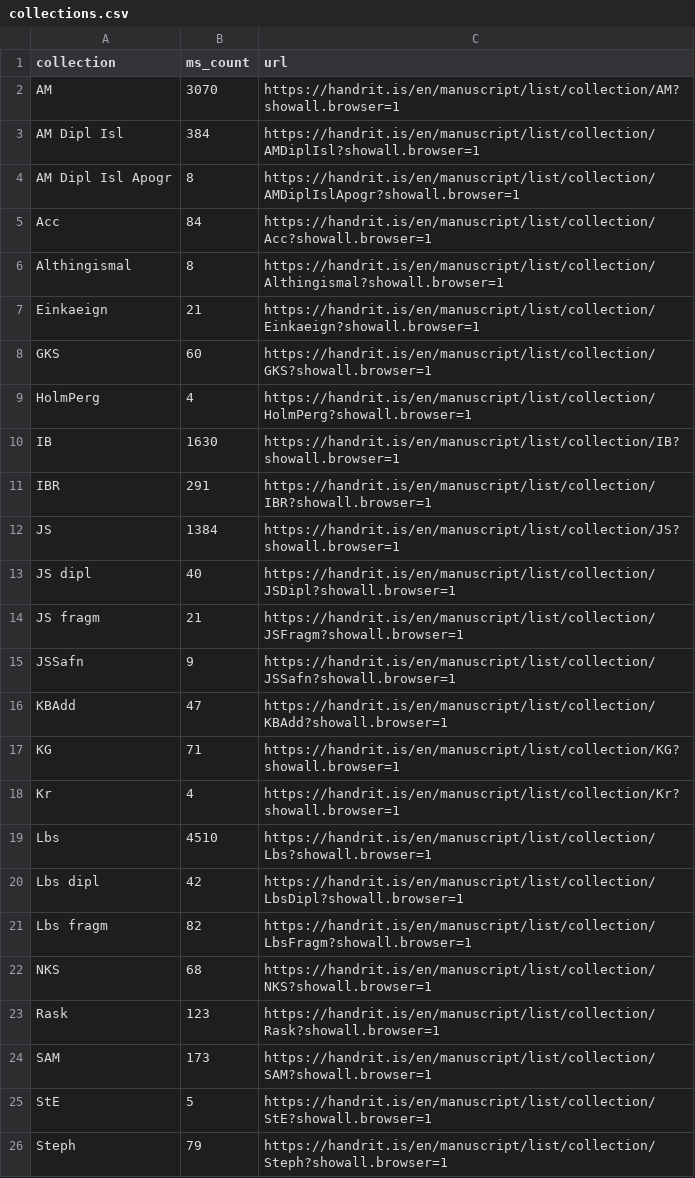
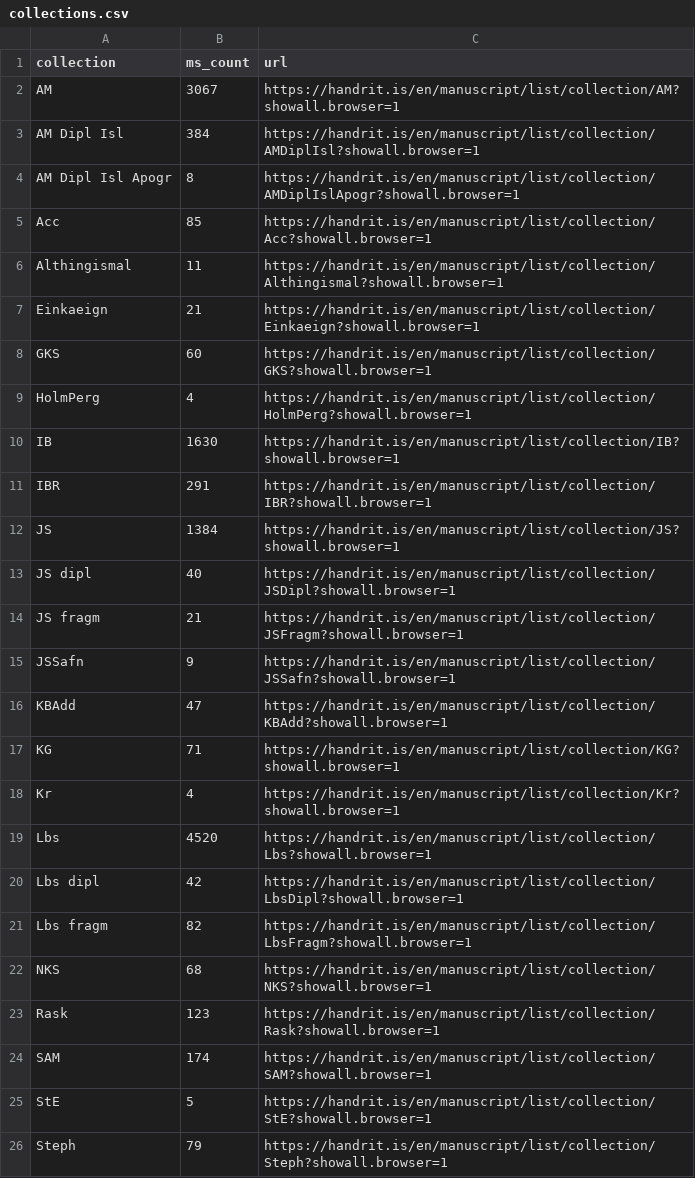
Before and after one commit to arbeitsgruppe-digitale-altnordistik/Sammlung-Toole, a CSV file: data/collections.csv, drawn as a sheet.

```diff
--- a/data/collections.csv
+++ b/data/collections.csv
@@ -1,7 +1,7 @@
 collection,ms_count,url
-AM,3070,https://handrit.is/en/manuscript/list/collection/AM?showall.browser=1
+AM,3067,https://handrit.is/en/manuscript/list/collection/AM?showall.browser=1
 AM Dipl Isl,384,https://handrit.is/en/manuscript/list/collection/AMDiplIsl?showall.browser=1
 AM Dipl Isl Apogr,8,https://handrit.is/en/manuscript/list/collection/AMDiplIslApogr?showall.browser=1
-Acc,84,https://handrit.is/en/manuscript/list/collection/Acc?showall.browser=1
-Althingismal,8,https://handrit.is/en/manuscript/list/collection/Althingismal?showall.browser=1
+Acc,85,https://handrit.is/en/manuscript/list/collection/Acc?showall.browser=1
+Althingismal,11,https://handrit.is/en/manuscript/list/collection/Althingismal?showall.browser=1
 Einkaeign,21,https://handrit.is/en/manuscript/list/collection/Einkaeign?showall.browser=1
@@ -18,3 +18,3 @@ KG,71,https://handrit.is/en/manuscript/list/collection/KG?showall.browser=1
 Kr,4,https://handrit.is/en/manuscript/list/collection/Kr?showall.browser=1
-Lbs,4510,https://handrit.is/en/manuscript/list/collection/Lbs?showall.browser=1
+Lbs,4520,https://handrit.is/en/manuscript/list/collection/Lbs?showall.browser=1
 Lbs dipl,42,https://handrit.is/en/manuscript/list/collection/LbsDipl?showall.browser=1
@@ -23,3 +23,3 @@ NKS,68,https://handrit.is/en/manuscript/list/collection/NKS?showall.browser=1
 Rask,123,https://handrit.is/en/manuscript/list/collection/Rask?showall.browser=1
-SAM,173,https://handrit.is/en/manuscript/list/collection/SAM?showall.browser=1
+SAM,174,https://handrit.is/en/manuscript/list/collection/SAM?showall.browser=1
 StE,5,https://handrit.is/en/manuscript/list/collection/StE?showall.browser=1
```
Also changed, not shown: data/ms_ids.csv, data/ms_urls.csv, 4 other files.
